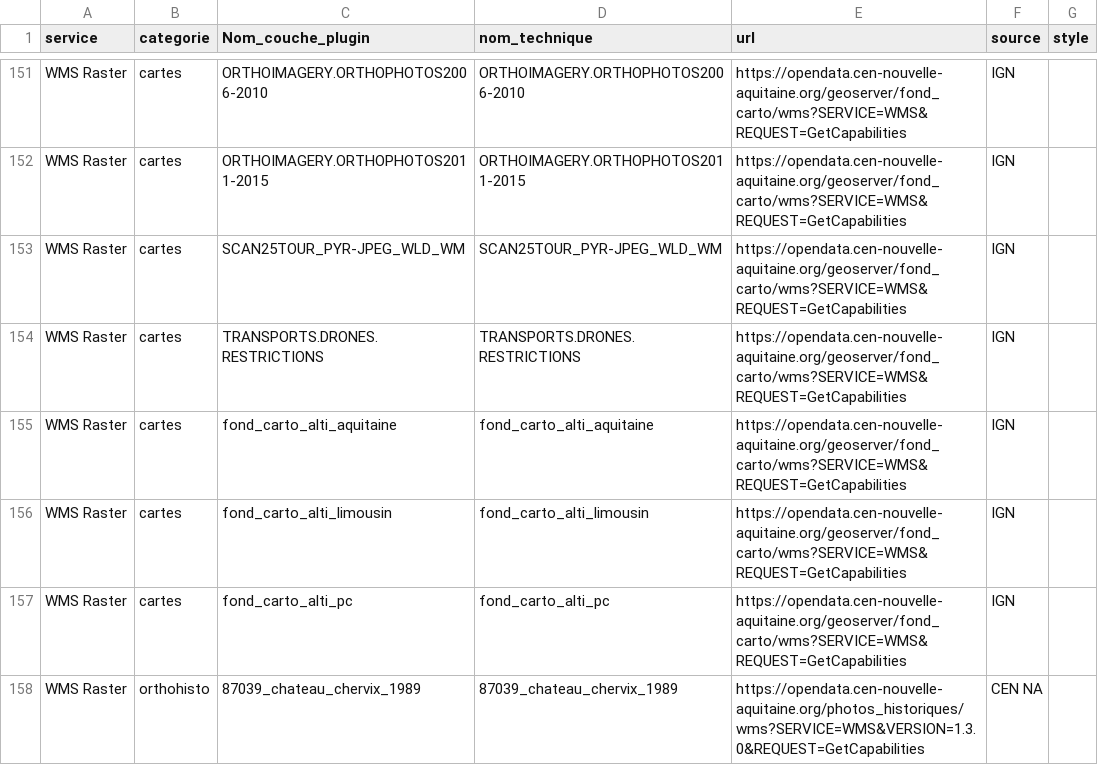
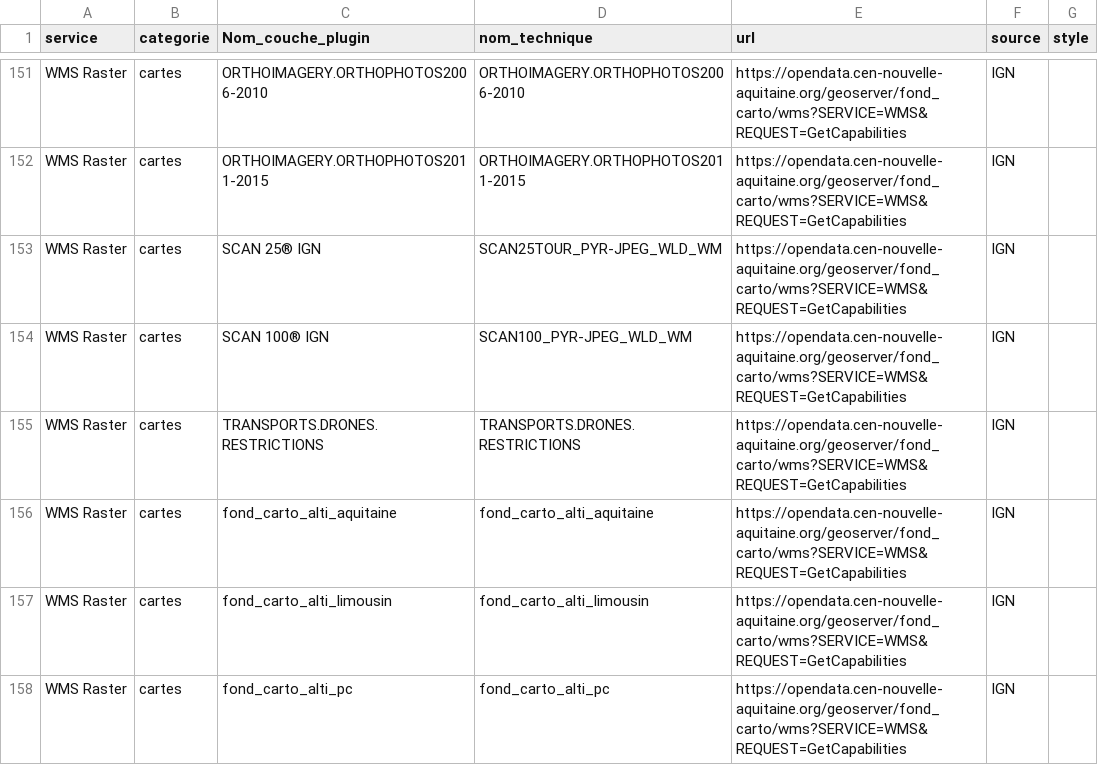
Before and after one commit to CEN-Nouvelle-Aquitaine/fluxcen, a CSV file: flux.csv, drawn as a sheet; only a part is shown, gaps mark what is left out; the shorter side is filled out with more unchanged rows.

Commit message:
Ajout du SCAN 100 et modif nom SCAN 25

```diff
--- a/flux.csv
+++ b/flux.csv
@@ -152,3 +152,4 @@ WMS Raster;cartes;ORTHOIMAGERY.ORTHOPHOTOS2006-2010;ORTHOIMAGERY.ORTHOPHOTOS2006
 WMS Raster;cartes;ORTHOIMAGERY.ORTHOPHOTOS2011-2015;ORTHOIMAGERY.ORTHOPHOTOS2011-2015;https://opendata.cen-nouvelle-aquitaine.org/geoserver/fond_carto/wms?SERVICE=WMS&REQUEST=GetCapabilities;IGN;
-WMS Raster;cartes;SCAN25TOUR_PYR-JPEG_WLD_WM;SCAN25TOUR_PYR-JPEG_WLD_WM;https://opendata.cen-nouvelle-aquitaine.org/geoserver/fond_carto/wms?SERVICE=WMS&REQUEST=GetCapabilities;IGN;
+WMS Raster;cartes;SCAN 25® IGN;SCAN25TOUR_PYR-JPEG_WLD_WM;https://opendata.cen-nouvelle-aquitaine.org/geoserver/fond_carto/wms?SERVICE=WMS&REQUEST=GetCapabilities;IGN;
+WMS Raster;cartes;SCAN 100® IGN;SCAN100_PYR-JPEG_WLD_WM;https://opendata.cen-nouvelle-aquitaine.org/geoserver/fond_carto/wms?SERVICE=WMS&REQUEST=GetCapabilities;IGN;
 WMS Raster;cartes;TRANSPORTS.DRONES.RESTRICTIONS;TRANSPORTS.DRONES.RESTRICTIONS;https://opendata.cen-nouvelle-aquitaine.org/geoserver/fond_carto/wms?SERVICE=WMS&REQUEST=GetCapabilities;IGN;
```
